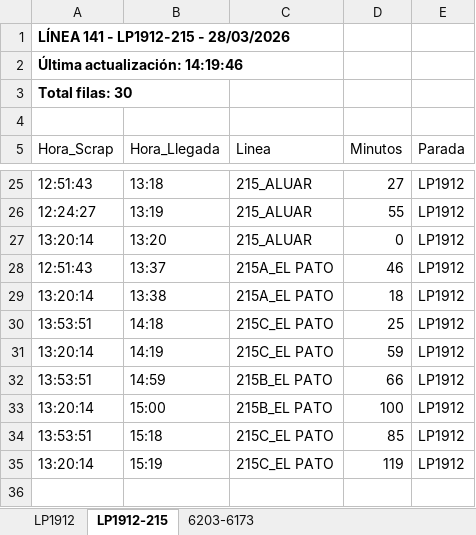
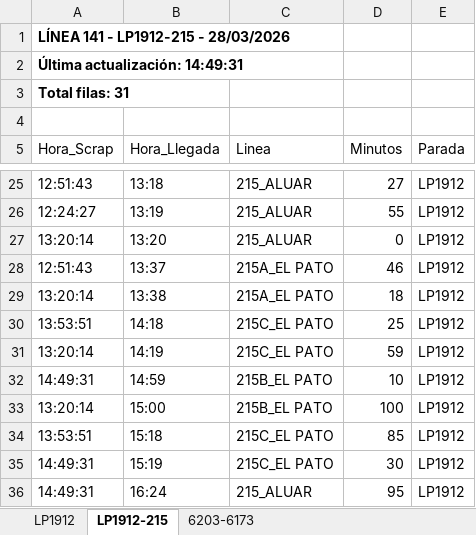
Before and after one commit to palomac00/recolector-cuadradoapp, an Excel workbook: data/horarios-141-2026-03-28.xlsx, sheet LP1912-215, drawn as a sheet; only a part is shown, gaps mark what is left out; values as stored, in another font and other column widths than the file's, no borders; the diff names each change by its address in the sheet, - before the commit and + after, or states it on an @@ line.

```diff
--- a/data/horarios-141-2026-03-28.xlsx (sheet LP1912-215)
+++ b/data/horarios-141-2026-03-28.xlsx (sheet LP1912-215)
-A2 (Hora_Scrap): Última actualización: 14:19:46
+A2 (Hora_Scrap): Última actualización: 14:49:31
-A3 (Hora_Scrap): Total filas: 30
+A3 (Hora_Scrap): Total filas: 31
-A32 (Hora_Scrap): 13:53:51
+A32 (Hora_Scrap): 14:49:31
-D32 (Minutos): 66
+D32 (Minutos): 10
-A35 (Hora_Scrap): 13:20:14
+A35 (Hora_Scrap): 14:49:31
-D35 (Minutos): 119
+D35 (Minutos): 30
+row 36: 14:49:31 | 16:24 | 215_ALUAR | 95 | LP1912
```
Also changed, not shown: sheet LP1912, sheet 6203-6173.
